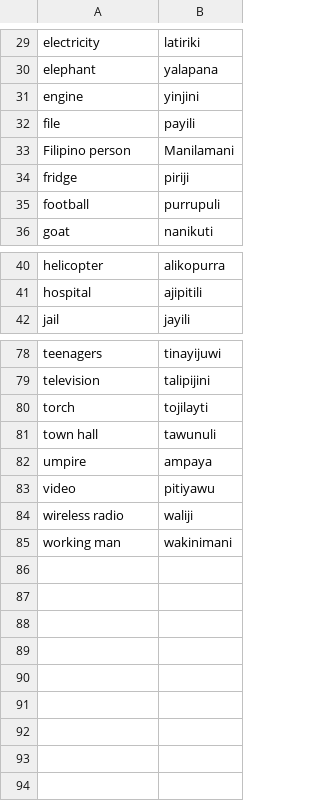
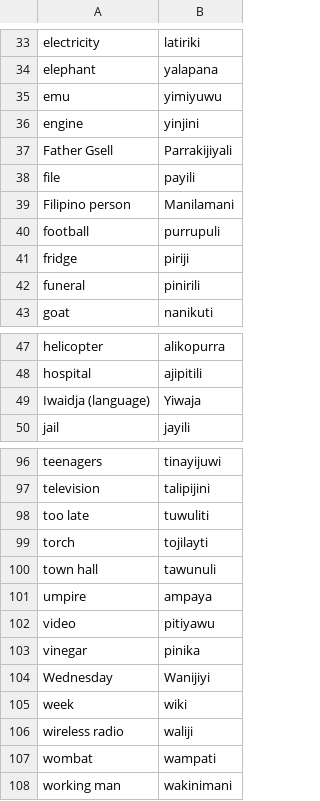
Before and after one commit to OliverDeBrisbane/Tiwi-Loan-Words, a CSV file: English.csv, drawn as a sheet; only a part is shown, gaps mark what is left out; the diff covers the shown part only.

```diff
--- a/English.csv
+++ b/English.csv
@@ -30,7 +34,10 @@ electricity,latiriki
 elephant,yalapana
+emu,yimiyuwu
 engine,yinjini
+Father Gsell,Parrakijiyali
 file,payili
 Filipino person,Manilamani
+football,purrupuli
 fridge,piriji
-football,purrupuli
+funeral,pinirili
 goat,nanikuti
@@ -41,2 +48,3 @@ helicopter,alikopurra
 hospital,ajipitili
+Iwaidja (language),Yiwaja
 jail,jayili
@@ -79,2 +97,3 @@ teenagers,tinayijuwi
 television,talipijini
+too late,tuwuliti
 torch,tojilayti
@@ -83,3 +102,7 @@ umpire,ampaya
 video,pitiyawu
+vinegar,pinika
+Wednesday,Wanijiyi
+week,wiki
 wireless radio,waliji
+wombat,wampati
 working man,wakinimani
```
Also changed, not shown: 14 added rows elsewhere in this file.
